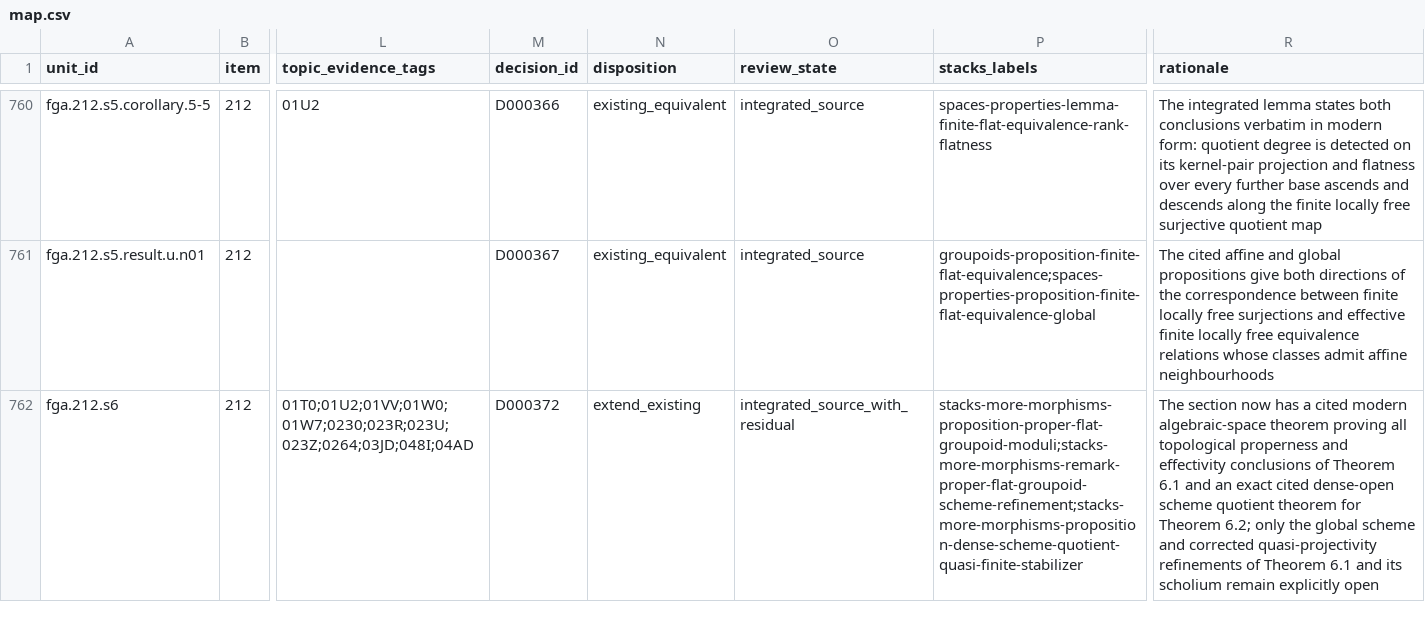
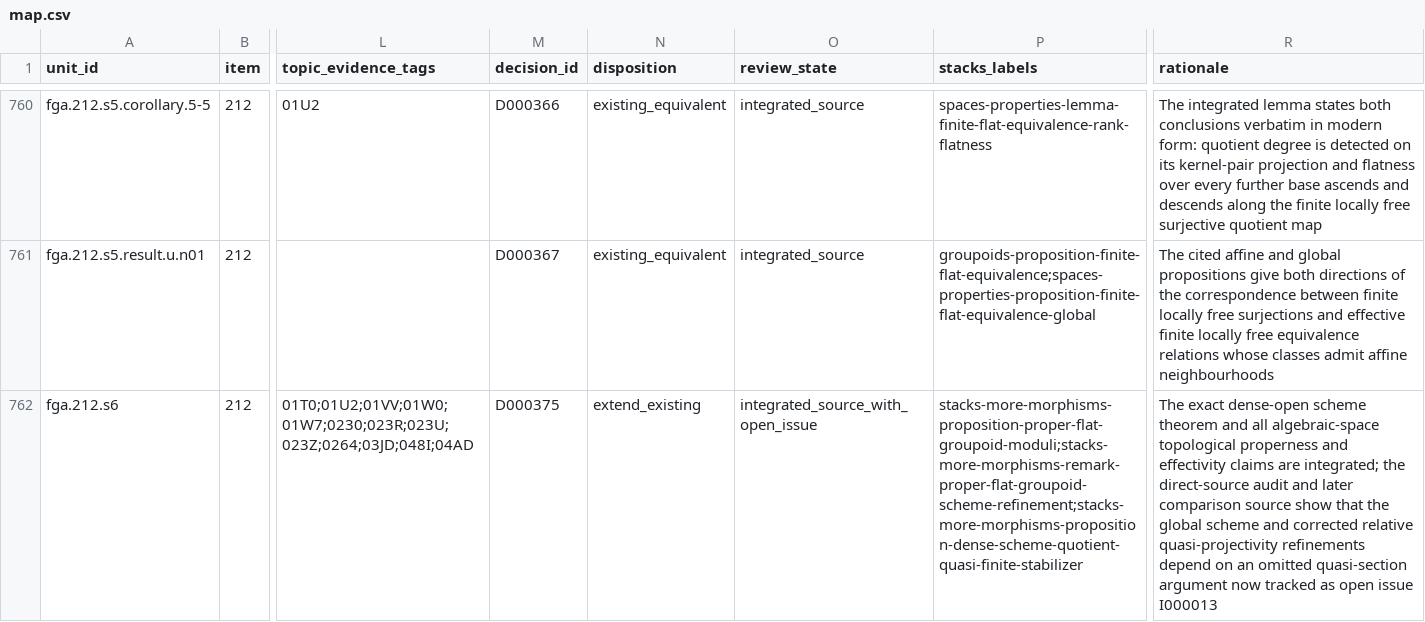
Before and after one commit to KokunoYumeto/stacks-english-ai-edition, a CSV file: fga/map.csv, drawn as a sheet; only a part is shown, gaps mark what is left out; the diff covers the shown part only; the diff names each change by its address in the sheet, - before the commit and + after, or states it on an @@ line.

```diff
--- a/fga/map.csv
+++ b/fga/map.csv
-M762 (decision_id): D000372
+M762 (decision_id): D000375
-O762 (review_state): integrated_source_with_residual
+O762 (review_state): integrated_source_with_open_issue
-R762 (rationale): The section now has a cited modern algebraic-space theorem proving all topological properness and effectivity conclusions of Theorem 6.1 and an exact cited dense-open scheme quotient theorem for Theorem 6.2; only the global scheme and corrected quasi-projectivity refinements of Theorem 6.1 and its scholium remain explicitly open
+R762 (rationale): The exact dense-open scheme theorem and all algebraic-space topological properness and effectivity claims are integrated; the direct-source audit and later comparison source show that the global scheme and corrected relative quasi-projectivity refinements depend on an omitted quasi-section argument now tracked as open issue I000013
```
Also changed, not shown: 6 edited cells elsewhere in this file, fga/dec.csv, fga/issues.csv, 6 other files.
